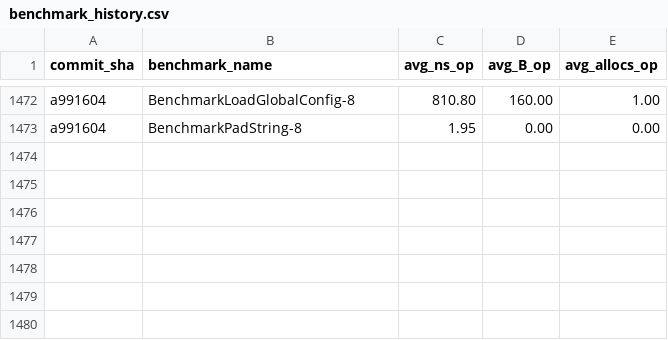
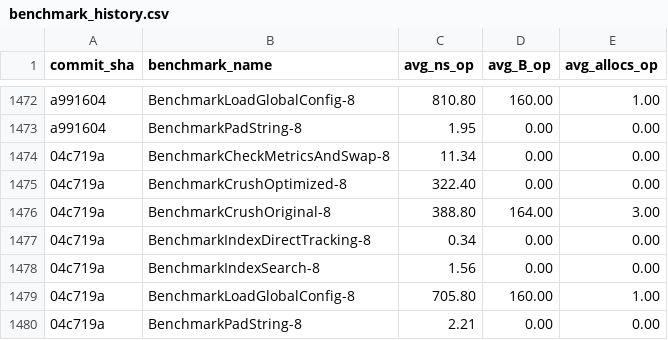
Before and after one commit to alsotoes/momo, a CSV file: .github/data/benchmark_history.csv, drawn as a sheet; only a part is shown, gaps mark what is left out; the diff names each change by its address in the sheet, - before the commit and + after, or states it on an @@ line.

```diff
--- a/.github/data/benchmark_history.csv
+++ b/.github/data/benchmark_history.csv
+row 1474: 04c719a | BenchmarkCheckMetricsAndSwap-8 | 11.34 | 0.00 | 0.00
+row 1475: 04c719a | BenchmarkCrushOptimized-8 | 322.40 | 0.00 | 0.00
+row 1476: 04c719a | BenchmarkCrushOriginal-8 | 388.80 | 164.00 | 3.00
+row 1477: 04c719a | BenchmarkIndexDirectTracking-8 | 0.34 | 0.00 | 0.00
+row 1478: 04c719a | BenchmarkIndexSearch-8 | 1.56 | 0.00 | 0.00
+row 1479: 04c719a | BenchmarkLoadGlobalConfig-8 | 705.80 | 160.00 | 1.00
+row 1480: 04c719a | BenchmarkPadString-8 | 2.21 | 0.00 | 0.00
```
Also changed, not shown: 3 other files.
